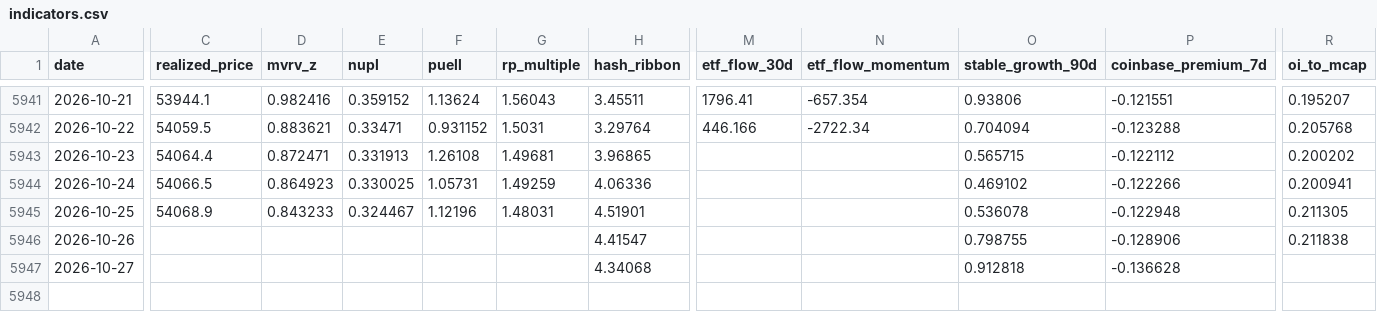
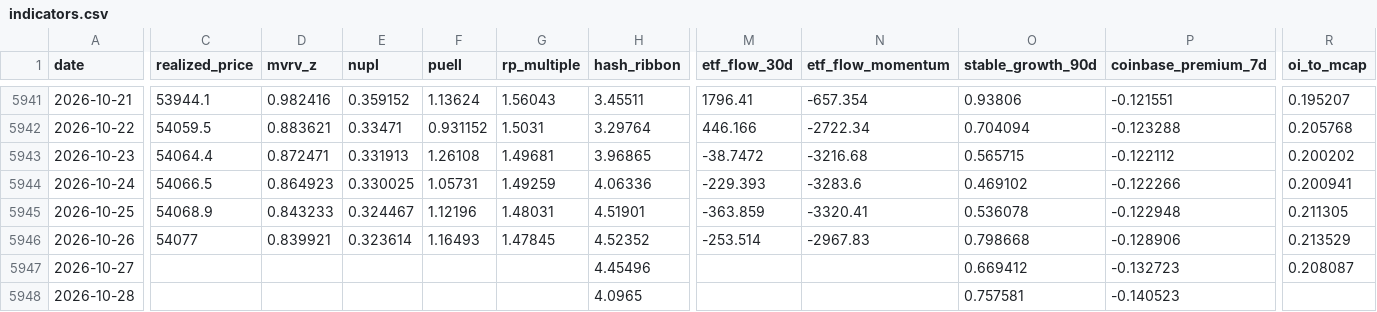
Before and after one commit to North7/tidemark, a CSV file: data/indicators.csv, drawn as a sheet; only a part is shown, gaps mark what is left out; rows hold the shown columns only; the diff covers the shown part only; the diff names each change by its address in the sheet, - before the commit and + after, or states it on an @@ line.

```diff
--- a/data/indicators.csv
+++ b/data/indicators.csv
-M5943 (etf_flow_30d): (empty)
+M5943 (etf_flow_30d): -38.7472
-N5943 (etf_flow_momentum): (empty)
+N5943 (etf_flow_momentum): -3216.68
-M5944 (etf_flow_30d): (empty)
+M5944 (etf_flow_30d): -229.393
-N5944 (etf_flow_momentum): (empty)
+N5944 (etf_flow_momentum): -3283.6
-M5945 (etf_flow_30d): (empty)
+M5945 (etf_flow_30d): -363.859
-N5945 (etf_flow_momentum): (empty)
+N5945 (etf_flow_momentum): -3320.41
-C5946 (realized_price): (empty)
+C5946 (realized_price): 54077
-D5946 (mvrv_z): (empty)
+D5946 (mvrv_z): 0.839921
-E5946 (nupl): (empty)
+E5946 (nupl): 0.323614
-F5946 (puell): (empty)
+F5946 (puell): 1.16493
-G5946 (rp_multiple): (empty)
+G5946 (rp_multiple): 1.47845
-H5946 (hash_ribbon): 4.41547
+H5946 (hash_ribbon): 4.52352
-M5946 (etf_flow_30d): (empty)
+M5946 (etf_flow_30d): -253.514
-N5946 (etf_flow_momentum): (empty)
+N5946 (etf_flow_momentum): -2967.83
-O5946 (stable_growth_90d): 0.798755
+O5946 (stable_growth_90d): 0.798668
-R5946 (oi_to_mcap): 0.211838
+R5946 (oi_to_mcap): 0.213529
-H5947 (hash_ribbon): 4.34068
+H5947 (hash_ribbon): 4.45496
-O5947 (stable_growth_90d): 0.912818
+O5947 (stable_growth_90d): 0.669412
-P5947 (coinbase_premium_7d): -0.136628
+P5947 (coinbase_premium_7d): -0.132723
-R5947 (oi_to_mcap): (empty)
+R5947 (oi_to_mcap): 0.208087
+row 5948: 2026-10-28 |  |  |  |  |  | 4.0965 |  |  | 0.757581 | -0.140523
```
Also changed, not shown: 5 edited cells elsewhere in this file, data/raw/coinmetrics.csv, data/raw/etf.csv, 16 other files.
